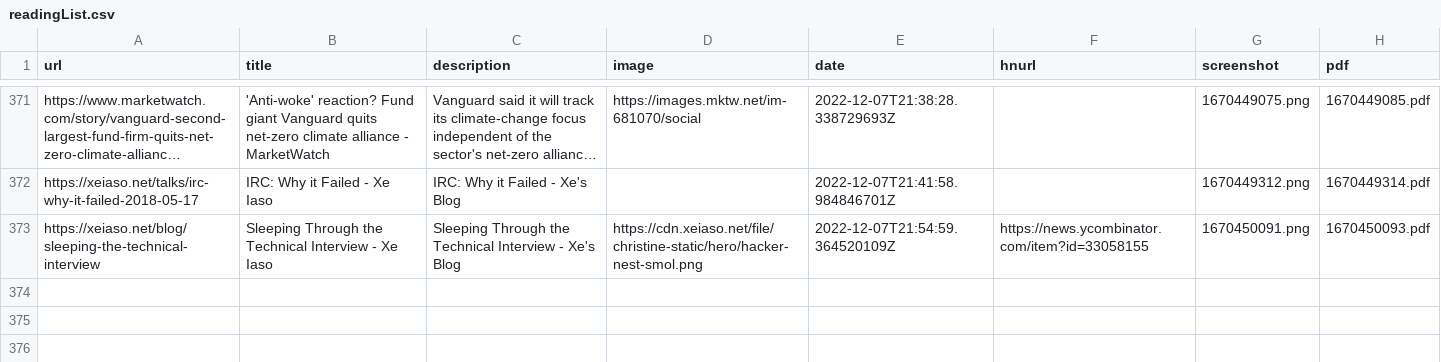
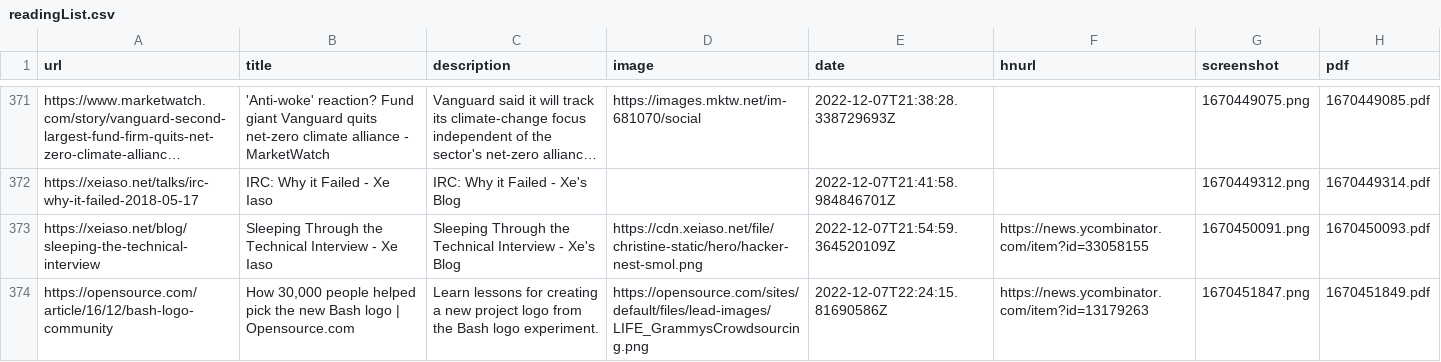
Before and after one commit to suryaatevellore/readingList, a CSV file: readingList.csv, drawn as a sheet; only a part is shown, gaps mark what is left out; long unchanged cells end in ….

Commit message:
Automated reading list update on Wed Dec  7 22:24:16 UTC 2022

```diff
--- a/readingList.csv
+++ b/readingList.csv
@@ -373 +373,2 @@ https://xeiaso.net/talks/irc-why-it-failed-2018-05-17,IRC: Why it Failed - Xe Ia
 https://xeiaso.net/blog/sleeping-the-technical-interview,Sleeping Through the Technical Interview - Xe Iaso,Sleeping Through the Technical Interview - Xe's Blog,https://cdn.xeiaso.net/file/christine-static/hero/hacker-nest-smol.png,2022-12-07T21:54:59.364520109Z,https://news.ycombinator.com/item?id=33058155,1670450091.png,1670450093.pdf
+https://opensource.com/article/16/12/bash-logo-community,"How 30,000 people helped pick the new Bash logo | Opensource.com",Learn lessons for creating a new project logo from the Bash logo experiment.,https://opensource.com/sites/default/files/lead-images/LIFE_GrammysCrowdsourcing.png,2022-12-07T22:24:15.81690586Z,https://news.ycombinator.com/item?id=13179263,1670451847.png,1670451849.pdf
```
Also changed, not shown: 2 other files.
